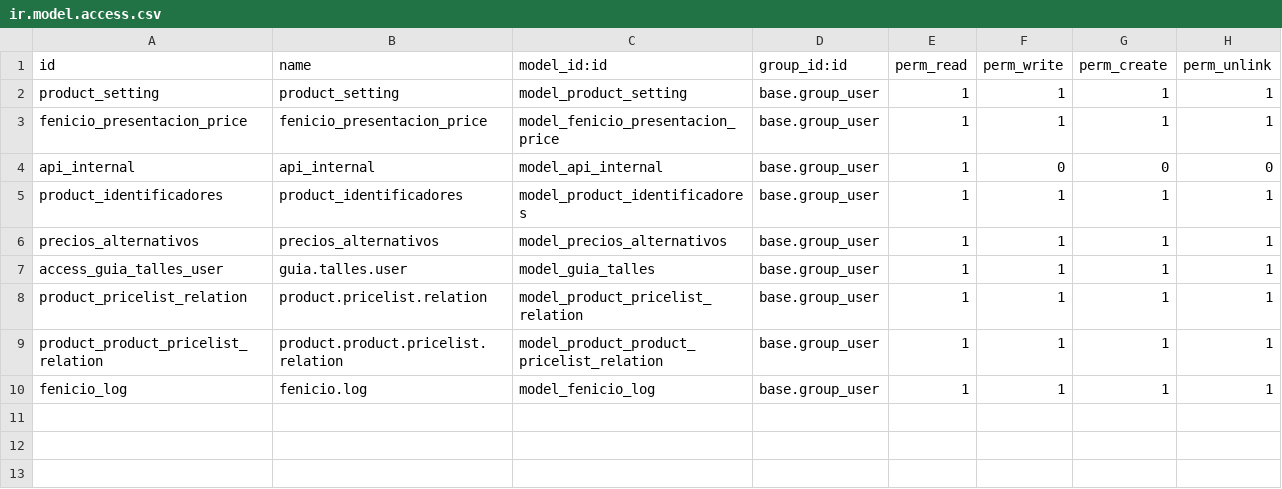
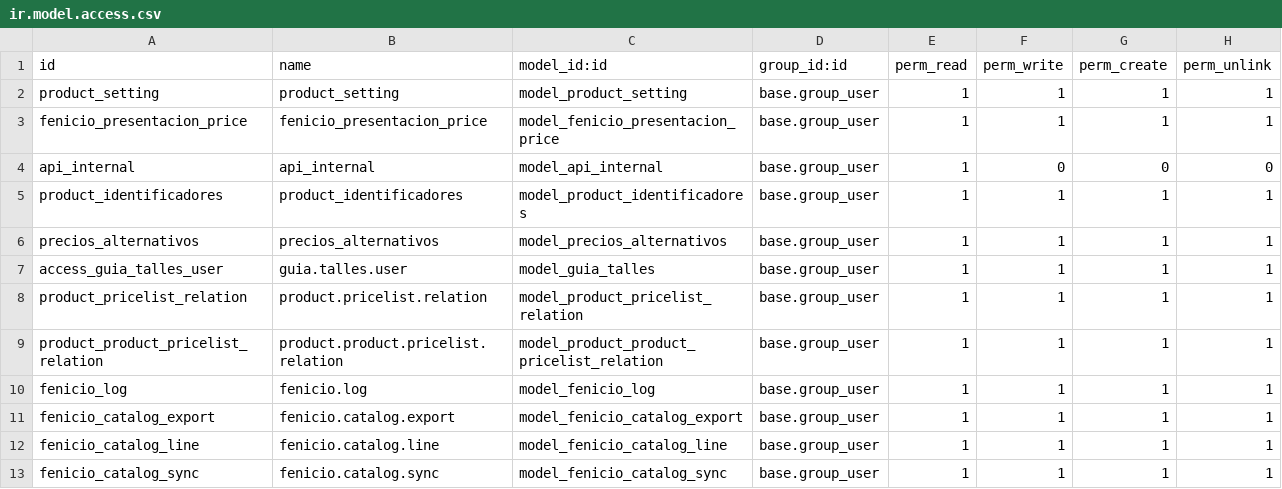
Before and after one commit to primateuy/retail-ecommerce, a CSV file: odoo_fenicio/security/ir.model.access.csv, drawn as a sheet.

Commit message:
odoo_fenicio: catálogo Fenicio, conciliación con Odoo y mejoras de UI
  - Nuevo modelo fenicio.catalog.line: tabla con una línea por variante/presentación (SKU único), sync desde API y upsert por SKU
  - Wizard fenicio.catalog.sync: sincronización automática desde API, sincronización manual (JSON pegado en UI), actualización de listas de precios configuradas
  (product.pricelist.item) y creación de productos faltantes en Odoo
  - Muestra SKUs no encontrados en Odoo tras la actualización, con opción de crearlos como product.template
  - Agrega fenicio_precio_venta, fenicio_precio_lista, fenicio_precio_alternativo a product.product con helper _get_fenicio_prices(website) (prioridad: campo directo
  → lista de precios configurada); refactoriza api_internal.py eliminando ~80 líneas duplicadas
  - Mueve todos los botones de catálogo a la pestaña Fenicio del sitio web; elimina menú principal de Fenicio del sidebar
  - Separa sync automática y manual en dos popups distintos
  - Agrega creación de log (fenicio.log) al finalizar cada sincronización
  - Fix: cambia clave de upsert de presentacion_codigo a sku — el código de presentación no es único globalmente
  - Renombra "Sincronizar con datos de prueba" → "Sincronización manual"

```diff
--- a/odoo_fenicio/security/ir.model.access.csv
+++ b/odoo_fenicio/security/ir.model.access.csv
@@ -10 +10,4 @@ product_product_pricelist_relation,product.product.pricelist.relation,model_prod
 fenicio_log,fenicio.log,model_fenicio_log,base.group_user,1,1,1,1
+fenicio_catalog_export,fenicio.catalog.export,model_fenicio_catalog_export,base.group_user,1,1,1,1
+fenicio_catalog_line,fenicio.catalog.line,model_fenicio_catalog_line,base.group_user,1,1,1,1
+fenicio_catalog_sync,fenicio.catalog.sync,model_fenicio_catalog_sync,base.group_user,1,1,1,1
```
Also changed, not shown: 15 other files.
